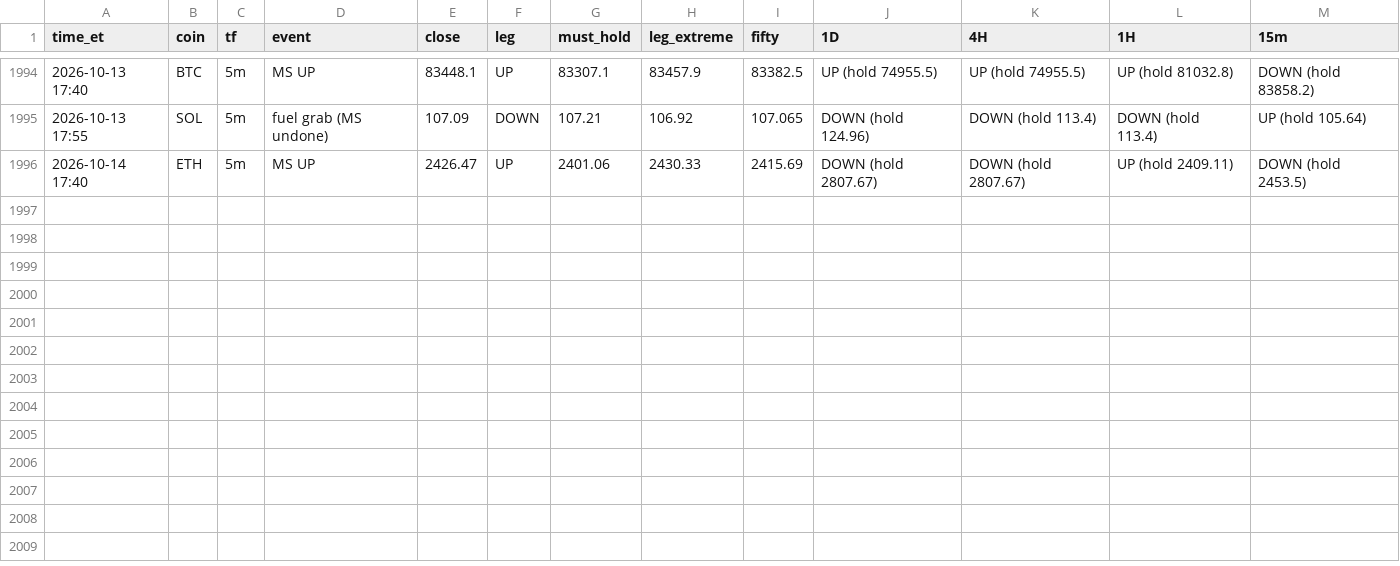
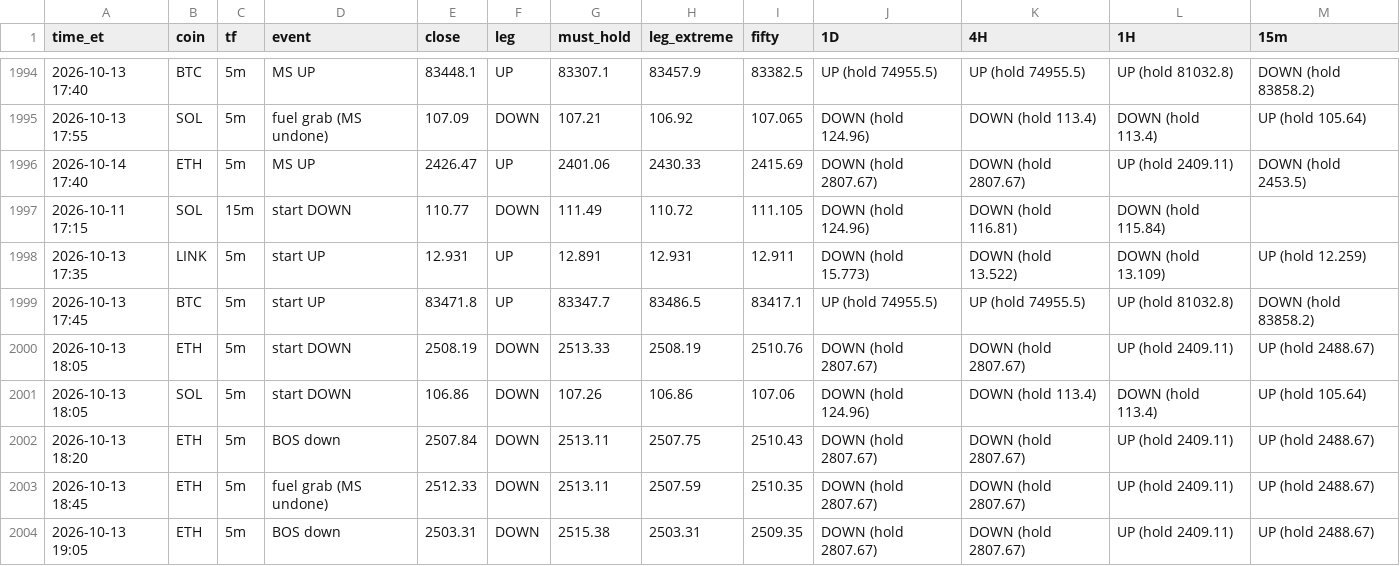
Before and after one commit to HarleyBear70/okx-trading-bot, a CSV file: journal/heartbeat_events.csv, drawn as a sheet; only a part is shown, gaps mark what is left out; the diff names each change by its address in the sheet, - before the commit and + after, or states it on an @@ line.

```diff
--- a/journal/heartbeat_events.csv
+++ b/journal/heartbeat_events.csv
+row 1997: 2026-10-11 17:15 | SOL | 15m | start DOWN | 110.77 | DOWN | 111.49 | 110.72 | 111.105 | DOWN (hold 124.96) | DOWN (hold 116.81) | DOWN (hold 115.84)
+row 1998: 2026-10-13 17:35 | LINK | 5m | start UP | 12.931 | UP | 12.891 | 12.931 | 12.911 | DOWN (hold 15.773) | DOWN (hold 13.522) | DOWN (hold 13.109) | UP (hold 12.259)
+row 1999: 2026-10-13 17:45 | BTC | 5m | start UP | 83471.8 | UP | 83347.7 | 83486.5 | 83417.1 | UP (hold 74955.5) | UP (hold 74955.5) | UP (hold 81032.8) | DOWN (hold 83858.2)
+row 2000: 2026-10-13 18:05 | ETH | 5m | start DOWN | 2508.19 | DOWN | 2513.33 | 2508.19 | 2510.76 | DOWN (hold 2807.67) | DOWN (hold 2807.67) | UP (hold 2409.11) | UP (hold 2488.67)
+row 2001: 2026-10-13 18:05 | SOL | 5m | start DOWN | 106.86 | DOWN | 107.26 | 106.86 | 107.06 | DOWN (hold 124.96) | DOWN (hold 113.4) | DOWN (hold 113.4) | UP (hold 105.64)
+row 2002: 2026-10-13 18:20 | ETH | 5m | BOS down | 2507.84 | DOWN | 2513.11 | 2507.75 | 2510.43 | DOWN (hold 2807.67) | DOWN (hold 2807.67) | UP (hold 2409.11) | UP (hold 2488.67)
+row 2003: 2026-10-13 18:45 | ETH | 5m | fuel grab (MS undone) | 2512.33 | DOWN | 2513.11 | 2507.59 | 2510.35 | DOWN (hold 2807.67) | DOWN (hold 2807.67) | UP (hold 2409.11) | UP (hold 2488.67)
+row 2004: 2026-10-13 19:05 | ETH | 5m | BOS down | 2503.31 | DOWN | 2515.38 | 2503.31 | 2509.35 | DOWN (hold 2807.67) | DOWN (hold 2807.67) | UP (hold 2409.11) | UP (hold 2488.67)
```
Also changed, not shown: jeff_trades.csv, 3 other files.
